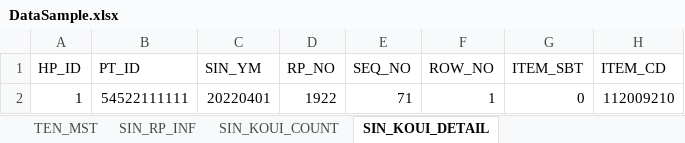
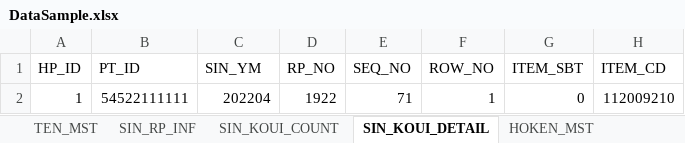
Before and after one commit to Sotatek-ChinhVu/smart-test, an Excel workbook: CloudTest/SampleData/DataSample.xlsx, sheet SIN_KOUI_DETAIL, drawn as a sheet; only a part is shown; values as stored, in another font and other column widths than the file's, no borders; the diff names each change by its address in the sheet, - before the commit and + after, or states it on an @@ line.

Commit message:
Done excel UT test get Hoken

```diff
--- a/CloudTest/SampleData/DataSample.xlsx (sheet SIN_KOUI_DETAIL)
+++ b/CloudTest/SampleData/DataSample.xlsx (sheet SIN_KOUI_DETAIL)
+sheet tab: HOKEN_MST
-C2 (SIN_YM): 20220401
+C2 (SIN_YM): 202204
```
Also changed, not shown: sheet SIN_KOUI_COUNT, sheet SIN_RP_INF, other sheet tabs, 2 other files.
